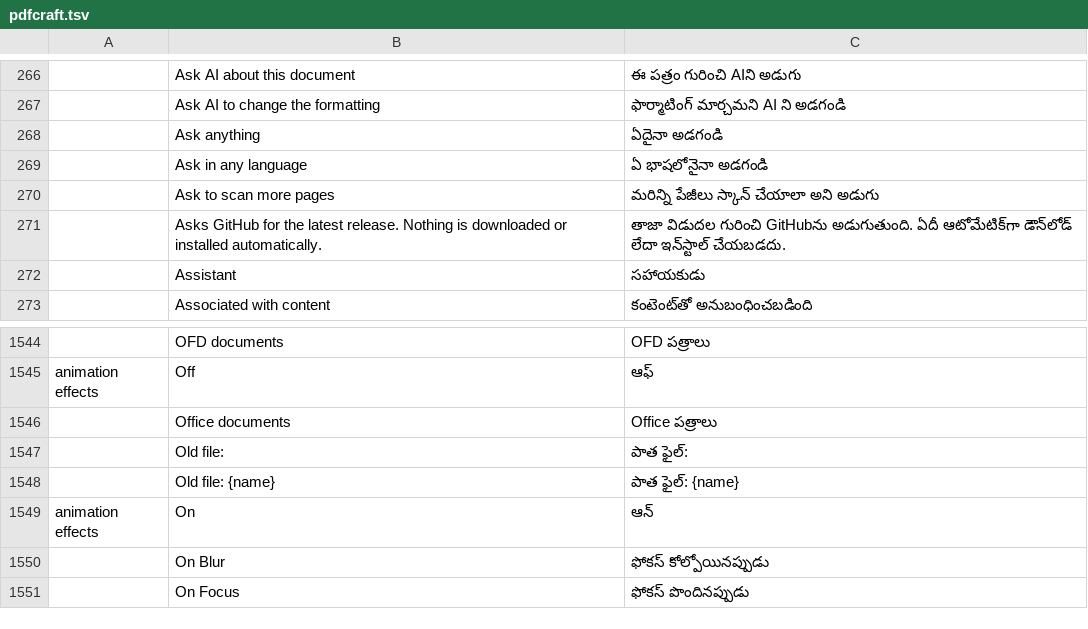
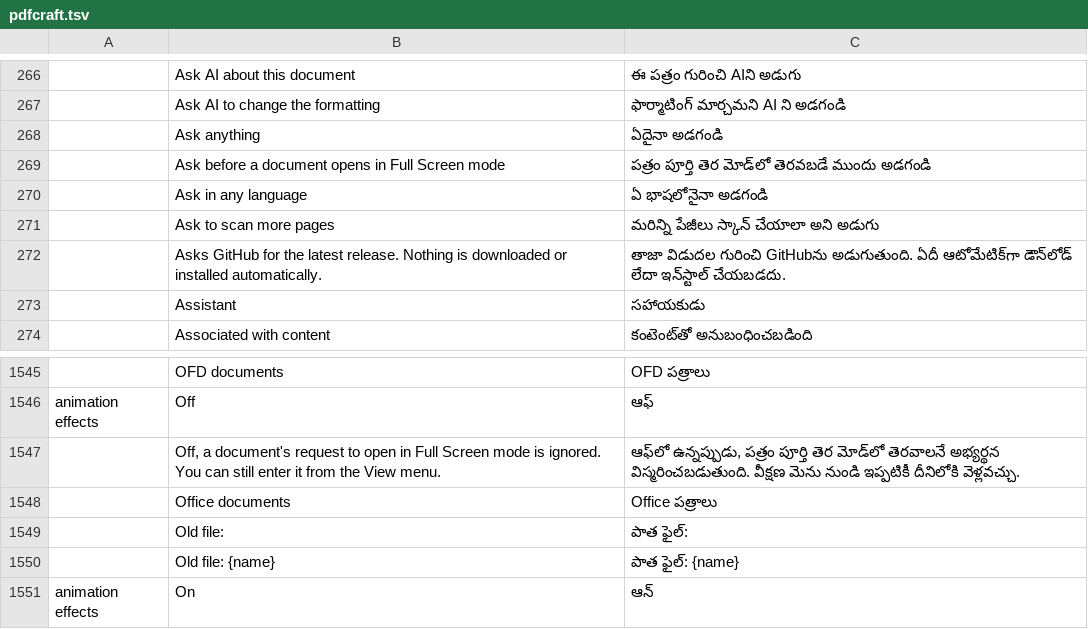
Before and after one commit to BBQ-MAN/craft-i18n, a TSV file: locales/te/pdfcraft.tsv, drawn as a sheet; only a part is shown, gaps mark what is left out; the shorter side is filled out with more unchanged rows; the diff names each change by its address in the sheet, - before the commit and + after, or states it on an @@ line.

```diff
--- a/locales/te/pdfcraft.tsv
+++ b/locales/te/pdfcraft.tsv
+row 269:  | Ask before a document opens in Full Screen mode | పత్రం పూర్తి తెర మోడ్‌లో తెరవబడే ముందు అడగండి
+row 1547:  | Off, a document's request to open in Full Screen mode is ignored. You can still enter it from the View menu. | ఆఫ్‌లో ఉన్నప్పుడు, పత్రం పూర్తి తెర మోడ్‌లో తెరవాలనే అభ్యర్థన విస్మరించబడుతుంది. వీక్షణ మెను నుండి ఇప్పటికీ దీనిలోకి వెళ్లవచ్చు.
```
Also changed, not shown: locales/el/pdfcraft.tsv, locales/hi/pdfcraft.tsv, 31 other files.
